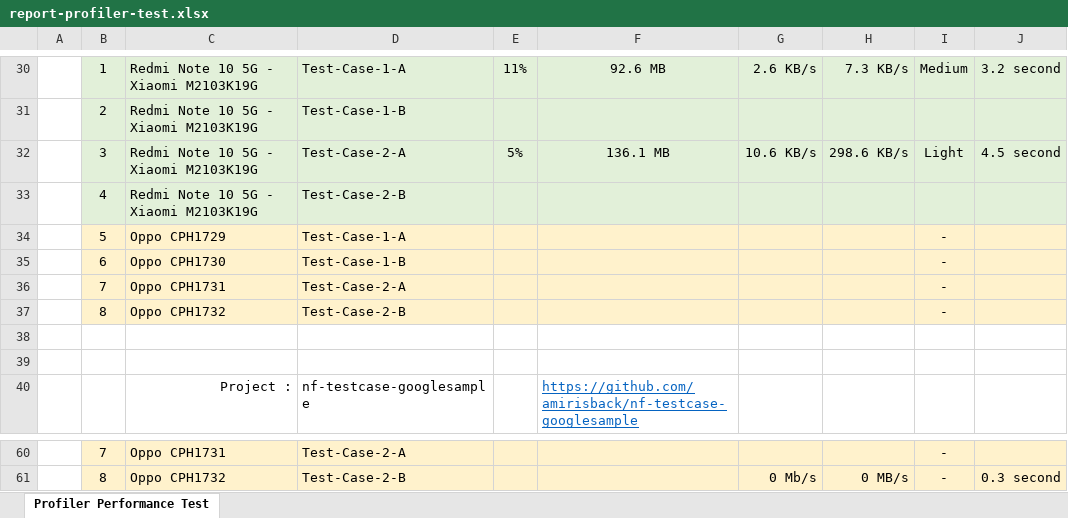
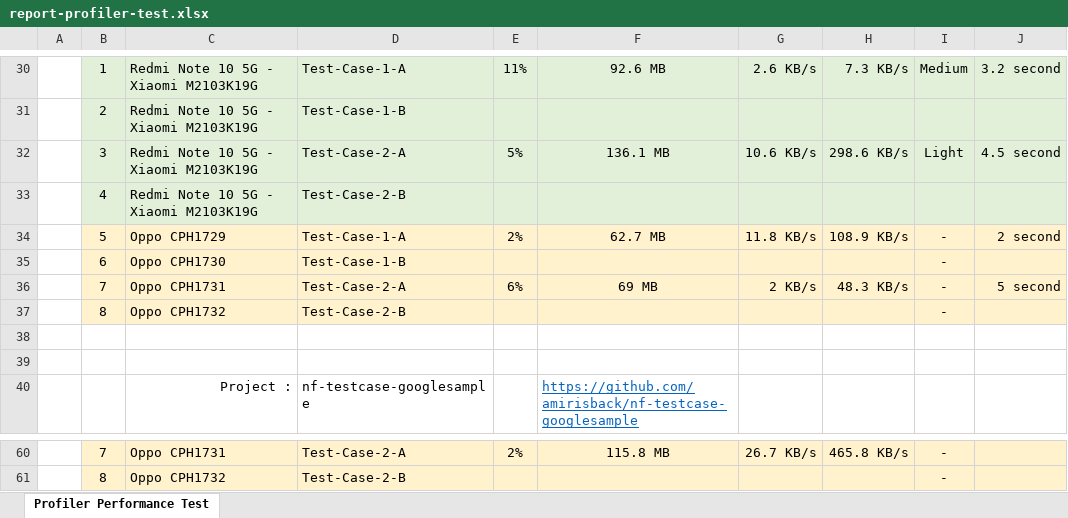
Before and after one commit to amirisback/nutrition-framework, an Excel workbook: docs/scenario-test/report-profiler-test.xlsx, sheet Profiler Performance Test, drawn as a sheet; only a part is shown, gaps mark what is left out; values as stored, in another font and other column widths than the file's, no borders; removed rows and columns are numbered as before the commit, all else as after; the diff covers the shown part only; the diff names each change by its address in the sheet, - before the commit and + after, or states it on an @@ line.

Commit message:
update: report test

```diff
--- a/docs/scenario-test/report-profiler-test.xlsx (sheet Profiler Performance Test)
+++ b/docs/scenario-test/report-profiler-test.xlsx (sheet Profiler Performance Test)
-row 34:  | 5 | Oppo CPH1729 | Test-Case-1-A |  |  |  |  | -
+row 34:  | 5 | Oppo CPH1729 | Test-Case-1-A | 2% | 62.7 MB | 11.8 KB/s | 108.9 KB/s | - | 2 second
-row 36:  | 7 | Oppo CPH1731 | Test-Case-2-A |  |  |  |  | -
+row 36:  | 7 | Oppo CPH1731 | Test-Case-2-A | 6% | 69 MB | 2 KB/s | 48.3 KB/s | - | 5 second
-E60: (empty)
+E60: 2%
-F60: (empty)
+F60: 115.8 MB
-G60: (empty)
+G60: 26.7 KB/s
-H60: (empty)
+H60: 465.8 KB/s
-G61: 0 Mb/s
+G61: (empty)
-H61: 0 MB/s
+H61: (empty)
-J61: 0.3 second
+J61: (empty)
```
Also changed, not shown: 7 added rows, 7 removed rows and 17 edited cells elsewhere in this sheet.
